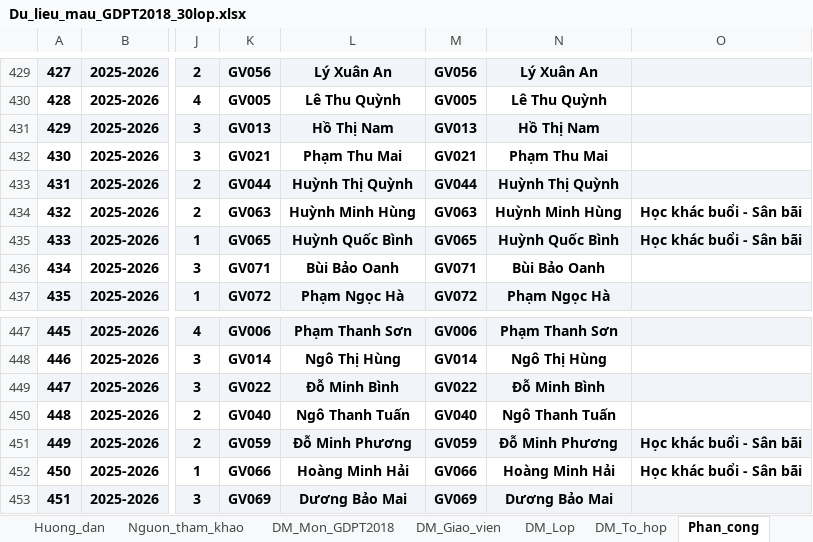
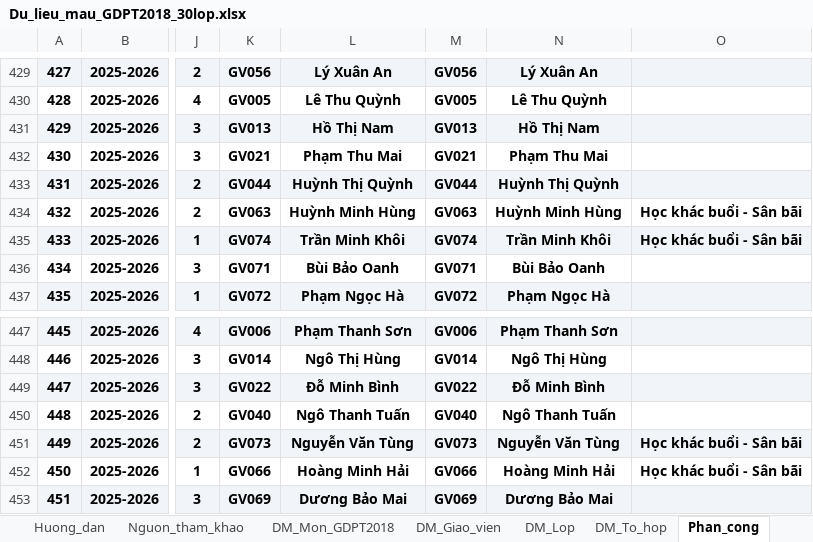
Before and after one commit to Khoidev-01/Timetable_Gen, an Excel workbook: Du_lieu_mau_GDPT2018_30lop.xlsx, sheet Phan_cong, drawn as a sheet; only a part is shown, gaps mark what is left out; values as stored, in another font and other column widths than the file's, no borders; the diff covers the shown part only; the diff names each change by its address in the sheet, - before the commit and + after, or states it on an @@ line.

```diff
--- a/Du_lieu_mau_GDPT2018_30lop.xlsx (sheet Phan_cong)
+++ b/Du_lieu_mau_GDPT2018_30lop.xlsx (sheet Phan_cong)
-K435: GV065
+K435: GV074
-L435: Huỳnh Quốc Bình
+L435: Trần Minh Khôi
-M435: GV065
+M435: GV074
-N435: Huỳnh Quốc Bình
+N435: Trần Minh Khôi
-K451: GV059
+K451: GV073
-L451: Đỗ Minh Phương
+L451: Nguyễn Văn Tùng
-M451: GV059
+M451: GV073
-N451: Đỗ Minh Phương
+N451: Nguyễn Văn Tùng
```
Also changed, not shown: 32 edited cells elsewhere in this sheet, sheet DM_Giao_vien, 27 other files.
